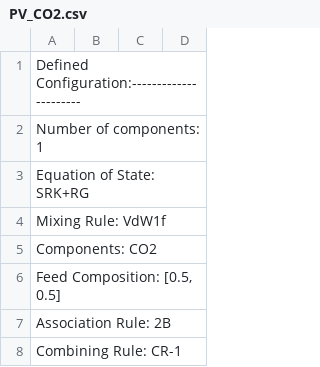
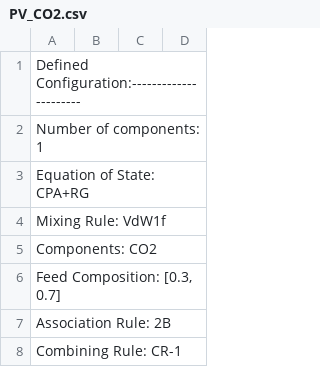
Before and after one commit to Gabriel-MS/phase_renorm, a CSV file: output/PV_CO2.csv, drawn as a sheet; only a part is shown; the diff covers the shown part only.

```diff
--- a/output/PV_CO2.csv
+++ b/output/PV_CO2.csv
@@ -2,6 +2,6 @@
 Number of components: 1
-Equation of State:    SRK+RG
+Equation of State:    CPA+RG
 Mixing Rule:          VdW1f
 Components:           CO2
-Feed Composition:     [0.5, 0.5]
+Feed Composition:     [0.3, 0.7]
 Association Rule:     2B
```
Also changed, not shown: 21 added rows and 19 removed rows elsewhere in this file, output/PT_n-Hexane_n-Nonane.csv, src/properties.csv, 18 other files.
